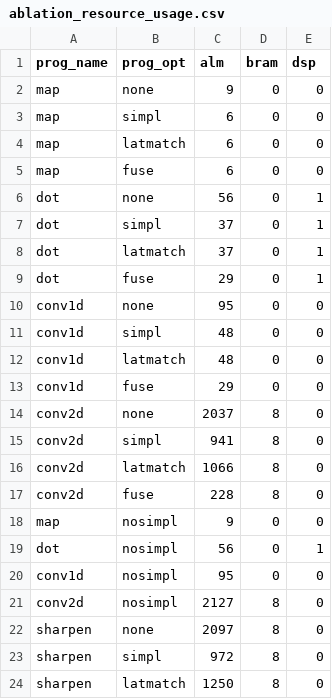
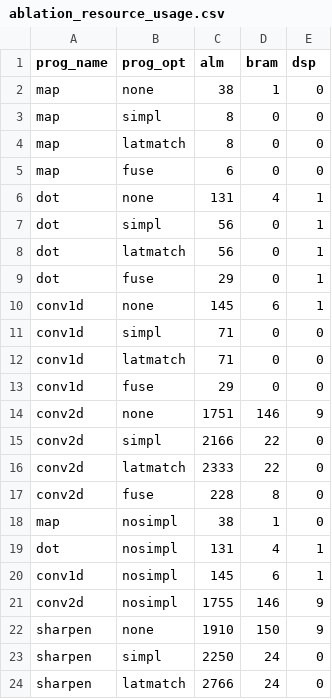
Before and after one commit to louis-hildebrand/sirop-hls, a CSV file: results/ablation_resource_usage.csv, drawn as a sheet; only a part is shown; the diff covers the shown part only.

```diff
--- a/results/ablation_resource_usage.csv
+++ b/results/ablation_resource_usage.csv
@@ -1,24 +1,24 @@
 prog_name,prog_opt,alm,bram,dsp
-map,none,9,0,0
-map,simpl,6,0,0
-map,latmatch,6,0,0
+map,none,38,1,0
+map,simpl,8,0,0
+map,latmatch,8,0,0
 map,fuse,6,0,0
-dot,none,56,0,1
-dot,simpl,37,0,1
-dot,latmatch,37,0,1
+dot,none,131,4,1
+dot,simpl,56,0,1
+dot,latmatch,56,0,1
 dot,fuse,29,0,1
-conv1d,none,95,0,0
-conv1d,simpl,48,0,0
-conv1d,latmatch,48,0,0
+conv1d,none,145,6,1
+conv1d,simpl,71,0,0
+conv1d,latmatch,71,0,0
 conv1d,fuse,29,0,0
-conv2d,none,2037,8,0
-conv2d,simpl,941,8,0
-conv2d,latmatch,1066,8,0
+conv2d,none,1751,146,9
+conv2d,simpl,2166,22,0
+conv2d,latmatch,2333,22,0
 conv2d,fuse,228,8,0
-map,nosimpl,9,0,0
-dot,nosimpl,56,0,1
-conv1d,nosimpl,95,0,0
-conv2d,nosimpl,2127,8,0
-sharpen,none,2097,8,0
-sharpen,simpl,972,8,0
-sharpen,latmatch,1250,8,0
+map,nosimpl,38,1,0
+dot,nosimpl,131,4,1
+conv1d,nosimpl,145,6,1
+conv2d,nosimpl,1755,146,9
+sharpen,none,1910,150,9
+sharpen,simpl,2250,24,0
+sharpen,latmatch,2766,24,0
```
Also changed, not shown: 27 edited cells elsewhere in this file, results/ablation_fmax.csv, results/ablation_latency.csv, 3 other files.
